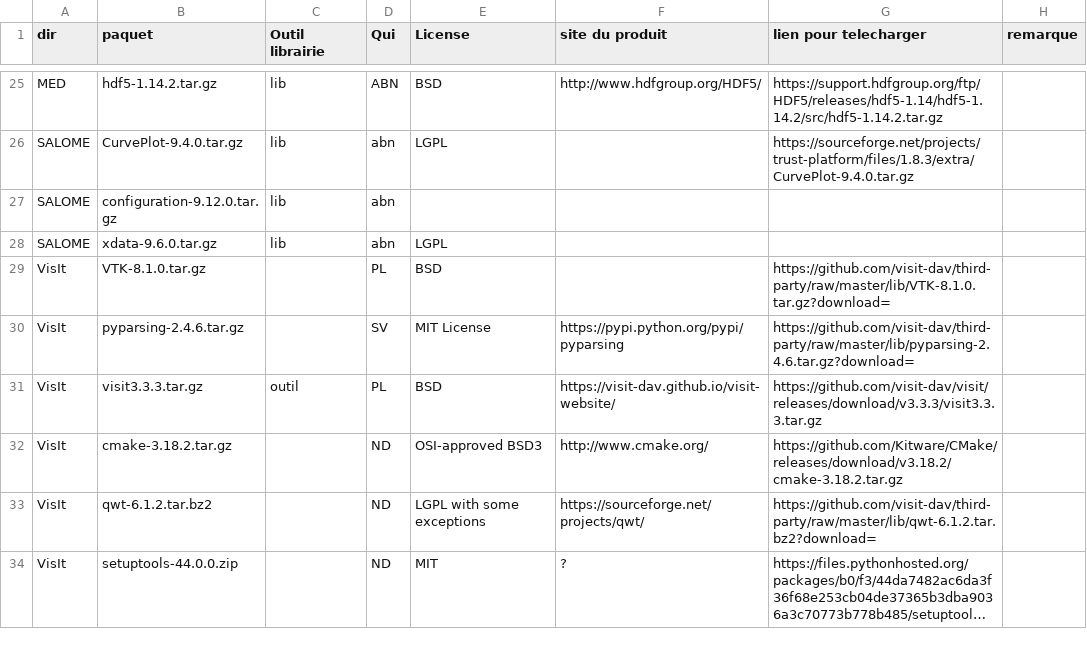
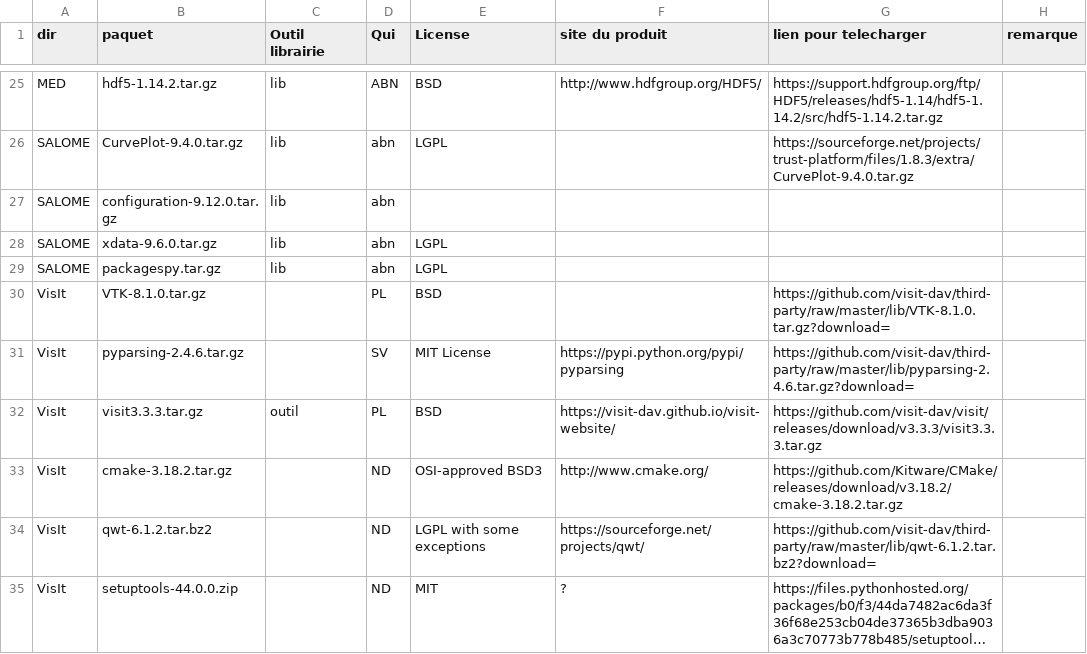
Before and after one commit to cea-trust-platform/trust-code, a CSV file: bin/gestion_externalpackages/liste_dep.csv, drawn as a sheet; only a part is shown, gaps mark what is left out; long unchanged cells end in …; the diff names each change by its address in the sheet, - before the commit and + after, or states it on an @@ line.

Commit message:
[trustpy] Introducing 'trustpy', tool to parse/load/write back a dataset
+ check out Outils/trustpy/install/README.md

```diff
--- a/bin/gestion_externalpackages/liste_dep.csv
+++ b/bin/gestion_externalpackages/liste_dep.csv
+row 29: SALOME | packagespy.tar.gz | lib | abn | LGPL
```
Also changed, not shown: 45 other files.
